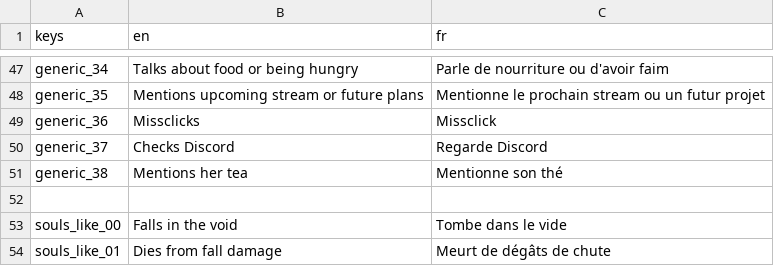
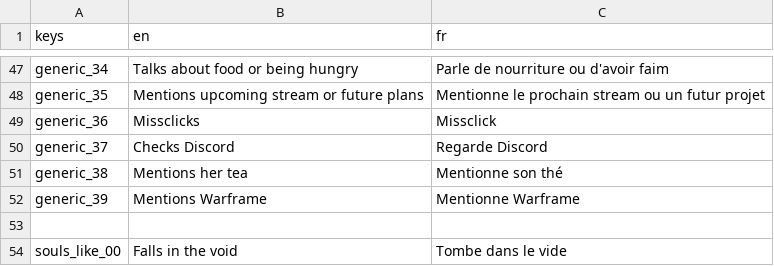
Before and after one commit to DayMoniakk/nan7s-bingo, a CSV file: static/localization.csv, drawn as a sheet; only a part is shown, gaps mark what is left out; the shorter side is filled out with more unchanged rows; the diff covers the shown part only.

```diff
--- a/static/localization.csv
+++ b/static/localization.csv
@@ -51,2 +51,3 @@ generic_37,Checks Discord,Regarde Discord
 generic_38,Mentions her tea,Mentionne son thé
+generic_39,Mentions Warframe, Mentionne Warframe
 
```
Also changed, not shown: 1 removed row and 30 edited cells elsewhere in this file, 1 other file.
